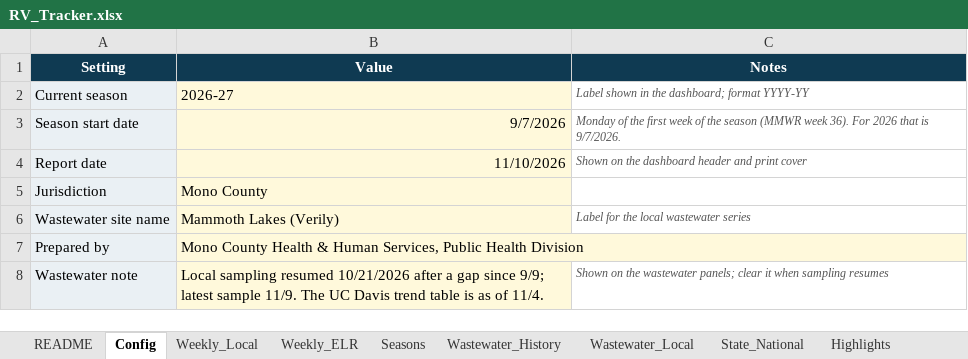
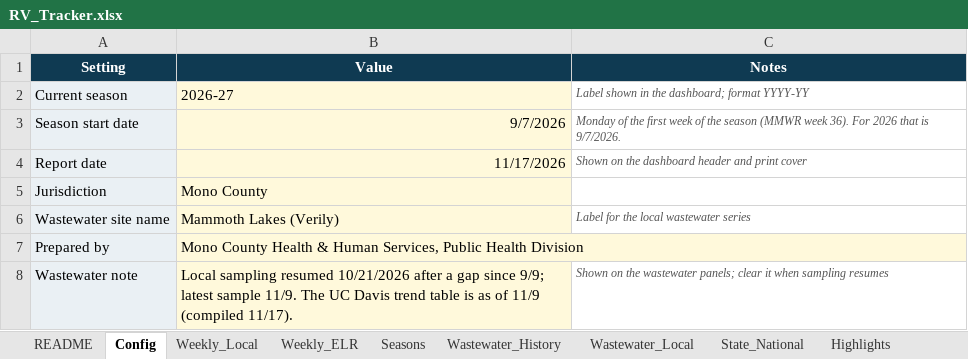
Before and after one commit to EmilyKillion/mono-county-dashboards, an Excel workbook: respiratory/RV_Tracker.xlsx, sheet Config, drawn as a sheet; values as stored, in another font and other column widths than the file's, no borders; the diff names each change by its address in the sheet, - before the commit and + after, or states it on an @@ line.

```diff
--- a/respiratory/RV_Tracker.xlsx (sheet Config)
+++ b/respiratory/RV_Tracker.xlsx (sheet Config)
-B4 (Value): 11/10/2026
+B4 (Value): 11/17/2026
-B8 (Value): …as of 11/4.
+B8 (Value): …as of 11/9 (compiled 11/17).
```
Also changed, not shown: sheet Seasons, sheet Weekly_Local, sheet Weekly_ELR, sheet Highlights, sheet Wastewater_Local, sheet State_National, 1 other file.
